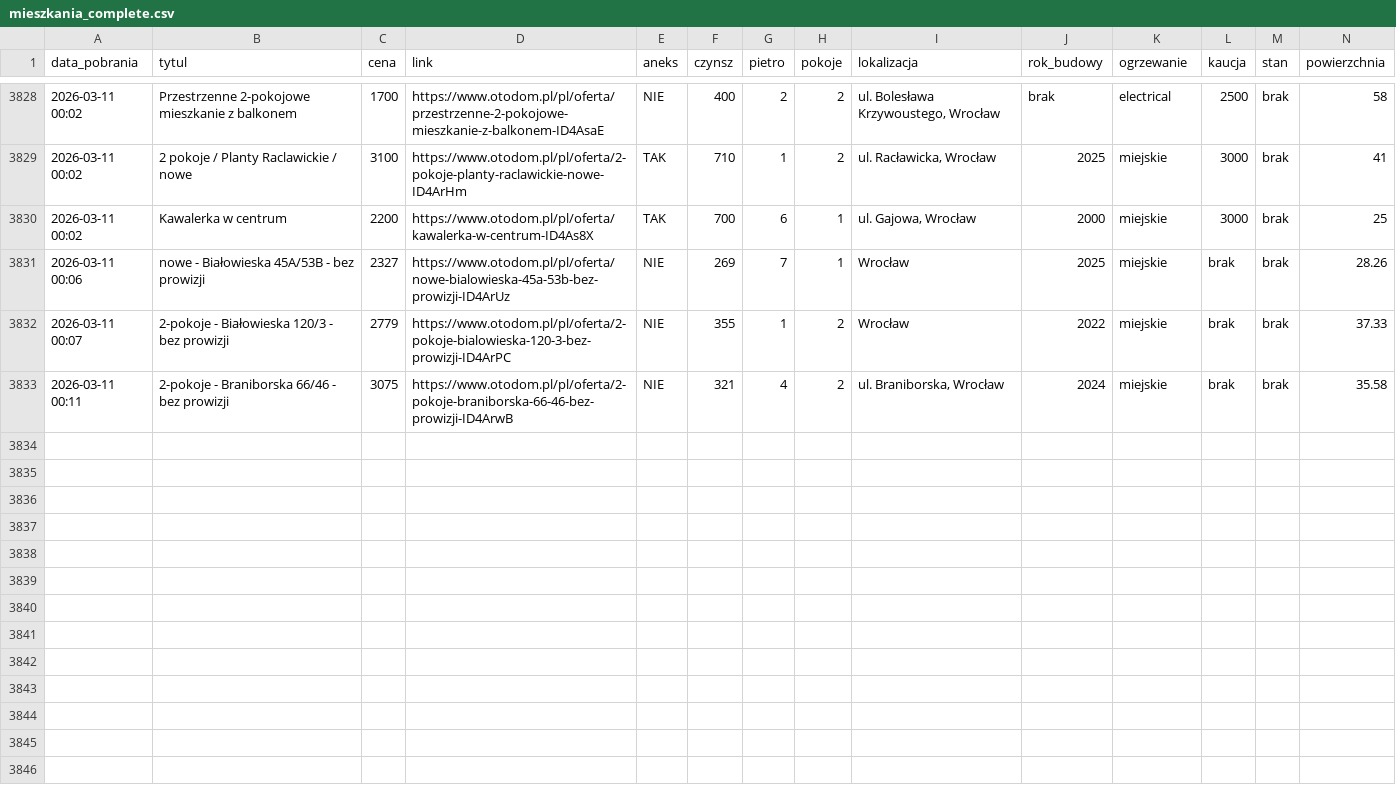
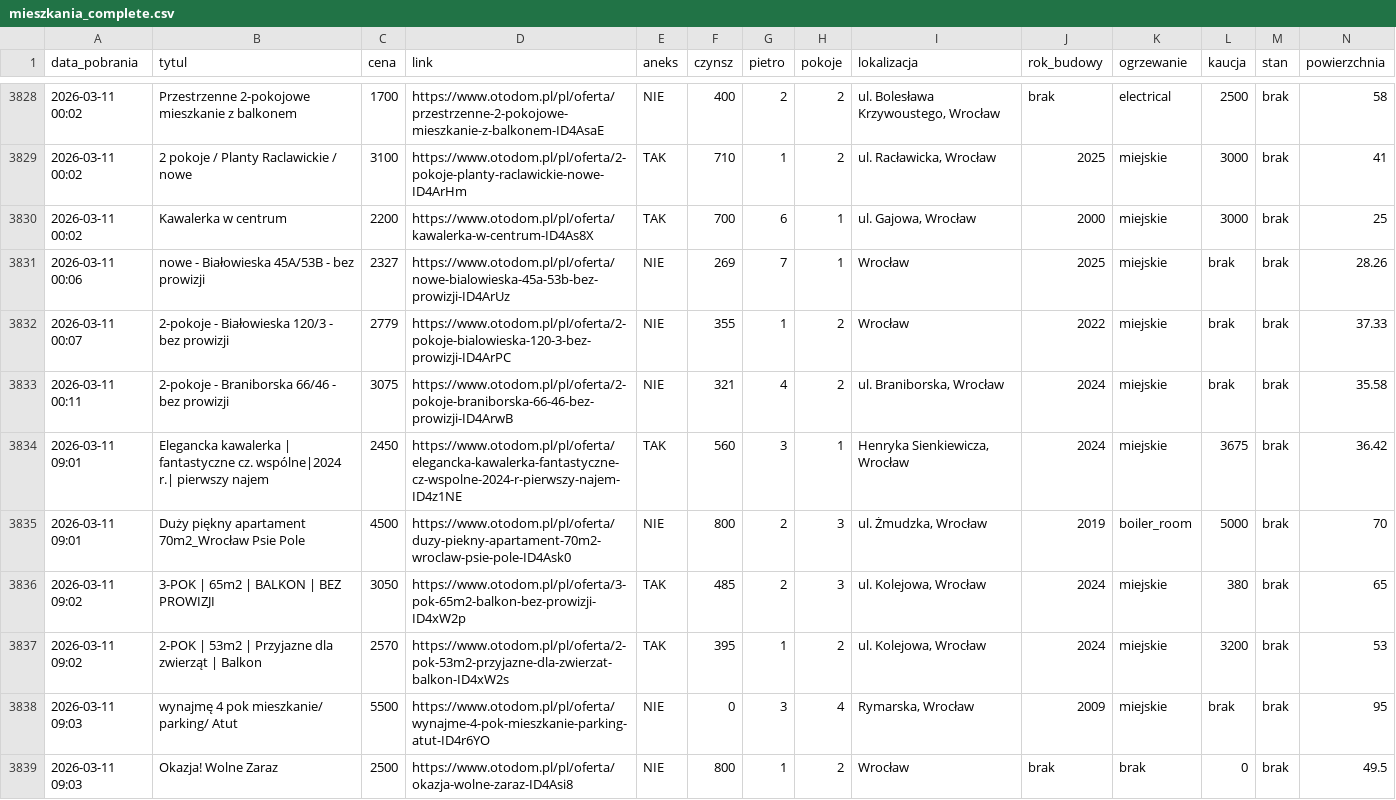
Before and after one commit to krybojda/scraping_wro, a CSV file: mieszkania_complete.csv, drawn as a sheet; only a part is shown, gaps mark what is left out; rows hold the shown columns only; the diff names each change by its address in the sheet, - before the commit and + after, or states it on an @@ line.

```diff
--- a/mieszkania_complete.csv
+++ b/mieszkania_complete.csv
+row 3834: 2026-03-11 09:01 | Elegancka kawalerka | fantastyczne cz. wspólne|2024 r.| pierwszy najem | 2450 | https://www.otodom.pl/pl/oferta/elegancka-kawalerka-fantastyczne-cz-wspolne-2024-r-pierwszy-najem-ID4z1NE | TAK | 560 | 3 | 1 | Henryka Sienkiewicza, Wrocław | 2024 | miejskie | 3675 | brak | 36.42
+row 3835: 2026-03-11 09:01 | Duży piękny apartament 70m2_Wrocław Psie Pole | 4500 | https://www.otodom.pl/pl/oferta/duzy-piekny-apartament-70m2-wroclaw-psie-pole-ID4Ask0 | NIE | 800 | 2 | 3 | ul. Żmudzka, Wrocław | 2019 | boiler_room | 5000 | brak | 70
+row 3836: 2026-03-11 09:02 | 3-POK | 65m2 | BALKON | BEZ PROWIZJI | 3050 | https://www.otodom.pl/pl/oferta/3-pok-65m2-balkon-bez-prowizji-ID4xW2p | TAK | 485 | 2 | 3 | ul. Kolejowa, Wrocław | 2024 | miejskie | 380 | brak | 65
+row 3837: 2026-03-11 09:02 | 2-POK | 53m2 | Przyjazne dla zwierząt | Balkon | 2570 | https://www.otodom.pl/pl/oferta/2-pok-53m2-przyjazne-dla-zwierzat-balkon-ID4xW2s | TAK | 395 | 1 | 2 | ul. Kolejowa, Wrocław | 2024 | miejskie | 3200 | brak | 53
+row 3838: 2026-03-11 09:03 | wynajmę 4 pok mieszkanie/ parking/ Atut | 5500 | https://www.otodom.pl/pl/oferta/wynajme-4-pok-mieszkanie-parking-atut-ID4r6YO | NIE | 0 | 3 | 4 | Rymarska, Wrocław | 2009 | miejskie | brak | brak | 95
+row 3839: 2026-03-11 09:03 | Okazja! Wolne Zaraz | 2500 | https://www.otodom.pl/pl/oferta/okazja-wolne-zaraz-ID4Asi8 | NIE | 800 | 1 | 2 | Wrocław | brak | brak | 0 | brak | 49.5
```
Also changed, not shown: 1 other file.
